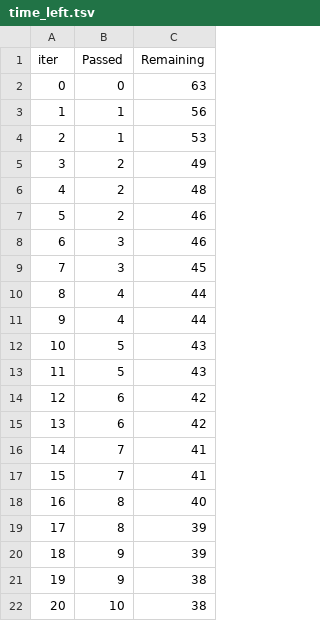
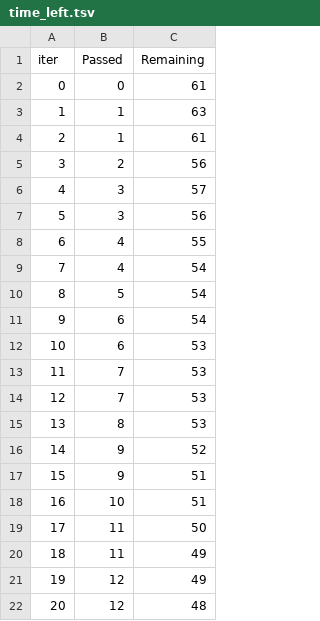
Before and after one commit to BhanukiranG/mlproject, a TSV file: catboost_info/time_left.tsv, drawn as a sheet; only a part is shown; the diff covers the shown part only.

```diff
--- a/catboost_info/time_left.tsv
+++ b/catboost_info/time_left.tsv
@@ -1,22 +1,22 @@
 iter	Passed	Remaining
-0	0	63
-1	1	56
-2	1	53
-3	2	49
-4	2	48
-5	2	46
-6	3	46
-7	3	45
-8	4	44
-9	4	44
-10	5	43
-11	5	43
-12	6	42
-13	6	42
-14	7	41
-15	7	41
-16	8	40
-17	8	39
-18	9	39
-19	9	38
-20	10	38
+0	0	61
+1	1	63
+2	1	61
+3	2	56
+4	3	57
+5	3	56
+6	4	55
+7	4	54
+8	5	54
+9	6	54
+10	6	53
+11	7	53
+12	7	53
+13	8	53
+14	9	52
+15	9	51
+16	10	51
+17	11	50
+18	11	49
+19	12	49
+20	12	48
```
Also changed, not shown: 152 edited cells elsewhere in this file, notebook/catboost_info/time_left.tsv, 9 other files.
